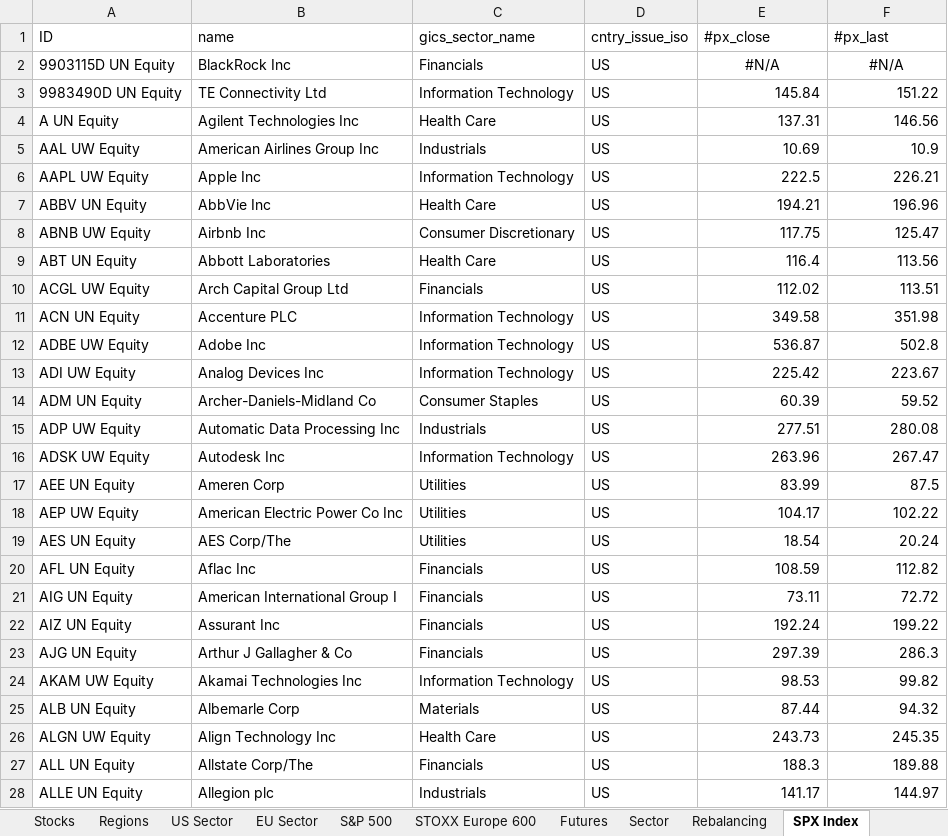
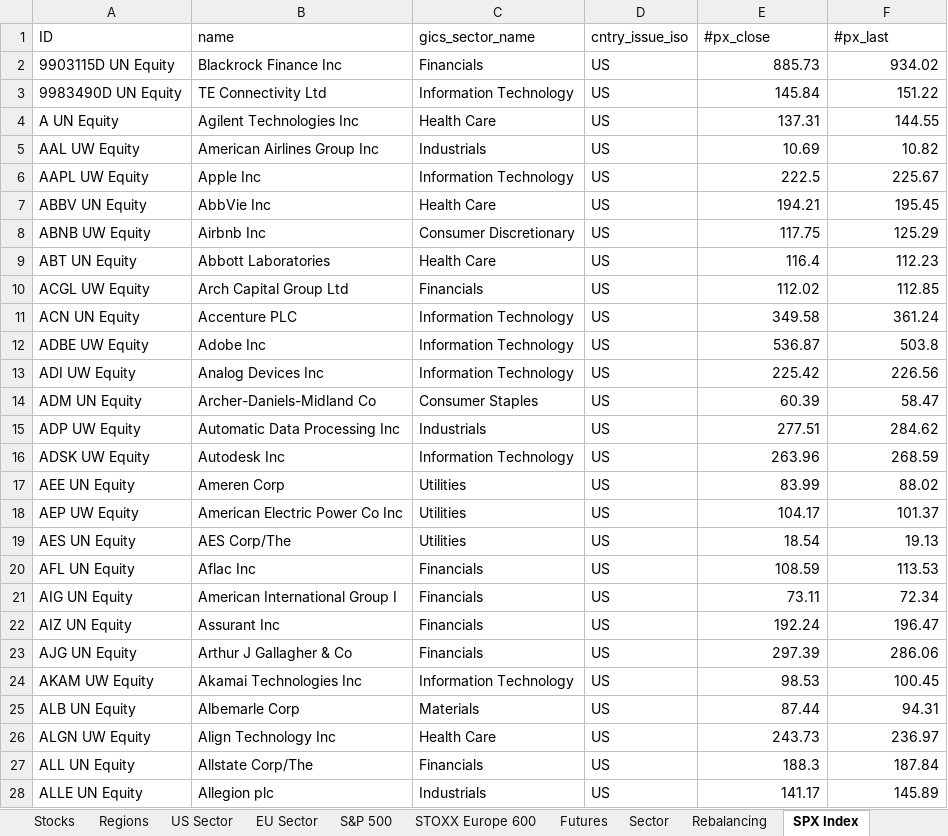
Before and after one commit to ssymhoven/drawdown-rsik, an Excel workbook: data.xlsx, sheet SPX Index, drawn as a sheet; only a part is shown; values as stored, in another font and other column widths than the file's, no borders; the diff covers the shown part only; the diff names each change by its address in the sheet, - before the commit and + after, or states it on an @@ line.

```diff
--- a/data.xlsx (sheet SPX Index)
+++ b/data.xlsx (sheet SPX Index)
-B2 (name): BlackRock Inc
+B2 (name): Blackrock Finance Inc
-E2 (#px_close): #N/A
+E2 (#px_close): 885.73
-E2:F2 alignment: center
+E2:F2 alignment: right
-F2 (#px_last): #N/A
+F2 (#px_last): 934.02
-F4 (#px_last): 146.56
+F4 (#px_last): 144.55
-F5 (#px_last): 10.9
+F5 (#px_last): 10.82
-F6 (#px_last): 226.21
+F6 (#px_last): 225.67
-F7 (#px_last): 196.96
+F7 (#px_last): 195.45
-F8 (#px_last): 125.47
+F8 (#px_last): 125.29
-F9 (#px_last): 113.56
+F9 (#px_last): 112.23
-F10 (#px_last): 113.51
+F10 (#px_last): 112.85
-F11 (#px_last): 351.98
+F11 (#px_last): 361.24
-F12 (#px_last): 502.8
+F12 (#px_last): 503.8
-F13 (#px_last): 223.67
+F13 (#px_last): 226.56
-F14 (#px_last): 59.52
+F14 (#px_last): 58.47
-F15 (#px_last): 280.08
+F15 (#px_last): 284.62
-F16 (#px_last): 267.47
+F16 (#px_last): 268.59
-F17 (#px_last): 87.5
+F17 (#px_last): 88.02
-F18 (#px_last): 102.22
+F18 (#px_last): 101.37
-F19 (#px_last): 20.24
+F19 (#px_last): 19.13
-F20 (#px_last): 112.82
+F20 (#px_last): 113.53
-F21 (#px_last): 72.72
+F21 (#px_last): 72.34
-F22 (#px_last): 199.22
+F22 (#px_last): 196.47
-F23 (#px_last): 286.3
+F23 (#px_last): 286.06
-F24 (#px_last): 99.82
+F24 (#px_last): 100.45
-F25 (#px_last): 94.32
+F25 (#px_last): 94.31
-F26 (#px_last): 245.35
+F26 (#px_last): 236.97
-F27 (#px_last): 189.88
+F27 (#px_last): 187.84
-F28 (#px_last): 144.97
+F28 (#px_last): 145.89
```
Also changed, not shown: 476 edited cells elsewhere in this sheet, sheet STOXX Europe 600, sheet S&P 500, sheet Stocks, sheet Funds, sheet SXXP Index, sheet EU Sector, 4 more sheets, formulas that keep their value, 28 other files.
